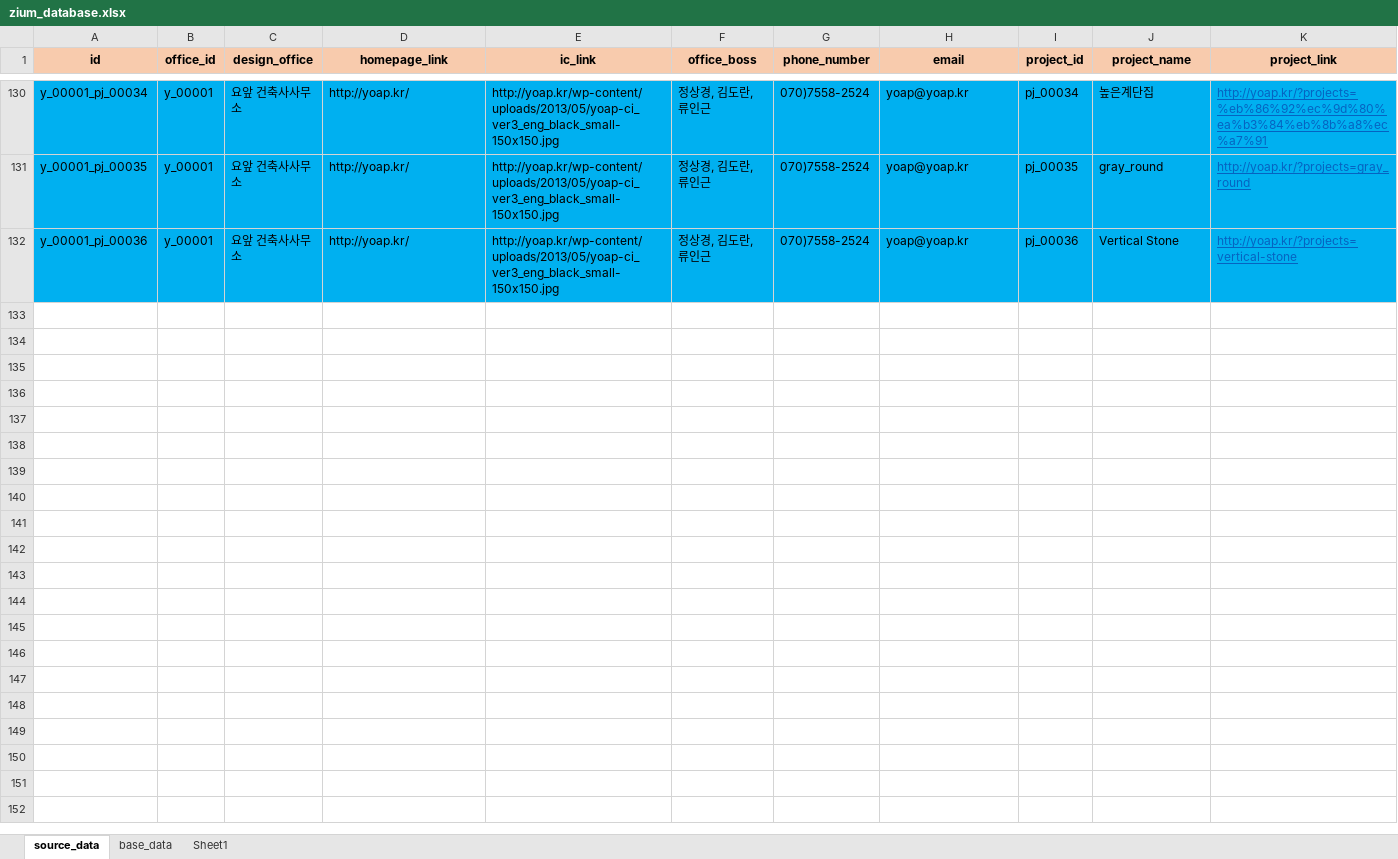
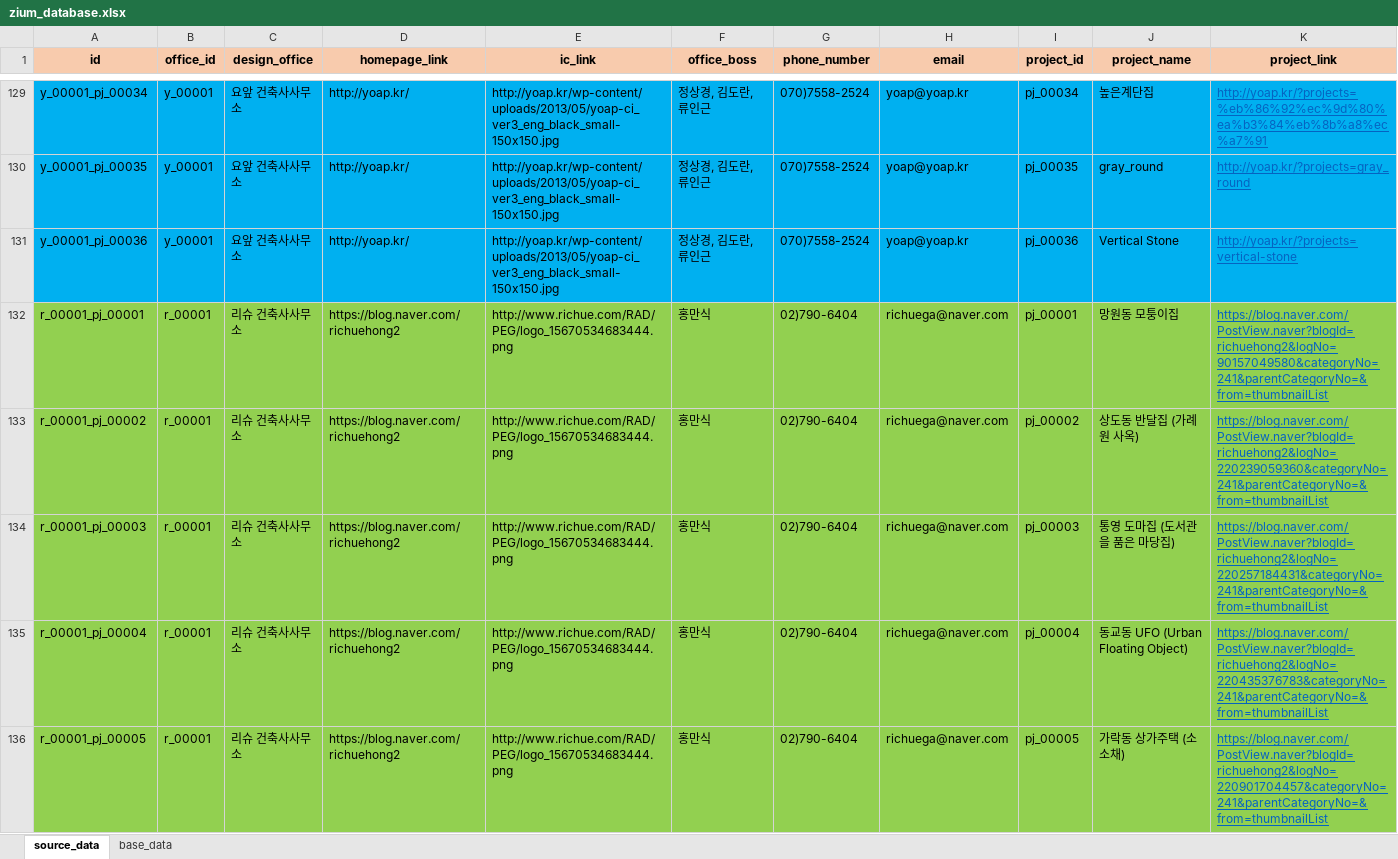
Before and after one commit to ihwani/zium_database, an Excel workbook: zium_database.xlsx, sheet source_data, drawn as a sheet; only a part is shown, gaps mark what is left out; values as stored, in another font and other column widths than the file's, no borders; rows hold the shown columns only; the diff covers the shown part only; the diff names each change by its address in the sheet, - before the commit and + after, or states it on an @@ line.

```diff
--- a/zium_database.xlsx (sheet source_data)
+++ b/zium_database.xlsx (sheet source_data)
-sheet tab: Sheet1
+row 132: r_00001_pj_00001 | r_00001 | 리슈 건축사사무소 | https://blog.naver.com/richuehong2 | http://www.richue.com/RAD/PEG/logo_15670534683444.png | 홍만식 | 02)790-6404 | richuega@naver.com | pj_00001 | 망원동 모퉁이집 | https://blog.naver.com/PostView.naver?blogId=richuehong2&logNo=90157049580&categoryNo=241&parentCategoryNo=&from=thumbnailList
+row 133: r_00001_pj_00002 | r_00001 | 리슈 건축사사무소 | https://blog.naver.com/richuehong2 | http://www.richue.com/RAD/PEG/logo_15670534683444.png | 홍만식 | 02)790-6404 | richuega@naver.com | pj_00002 | 상도동 반달집 (가례원 사옥) | https://blog.naver.com/PostView.naver?blogId=richuehong2&logNo=220239059360&categoryNo=241&parentCategoryNo=&from=thumbnailList
+row 134: r_00001_pj_00003 | r_00001 | 리슈 건축사사무소 | https://blog.naver.com/richuehong2 | http://www.richue.com/RAD/PEG/logo_15670534683444.png | 홍만식 | 02)790-6404 | richuega@naver.com | pj_00003 | 통영 도마집 (도서관을 품은 마당집) | https://blog.naver.com/PostView.naver?blogId=richuehong2&logNo=220257184431&categoryNo=241&parentCategoryNo=&from=thumbnailList
+row 135: r_00001_pj_00004 | r_00001 | 리슈 건축사사무소 | https://blog.naver.com/richuehong2 | http://www.richue.com/RAD/PEG/logo_15670534683444.png | 홍만식 | 02)790-6404 | richuega@naver.com | pj_00004 | 동교동 UFO (Urban Floating Object) | https://blog.naver.com/PostView.naver?blogId=richuehong2&logNo=220435376783&categoryNo=241&parentCategoryNo=&from=thumbnailList
+row 136: r_00001_pj_00005 | r_00001 | 리슈 건축사사무소 | https://blog.naver.com/richuehong2 | http://www.richue.com/RAD/PEG/logo_15670534683444.png | 홍만식 | 02)790-6404 | richuega@naver.com | pj_00005 | 가락동 상가주택 (소소채) | https://blog.naver.com/PostView.naver?blogId=richuehong2&logNo=220901704457&categoryNo=241&parentCategoryNo=&from=thumbnailList
```
Also changed, not shown: 79 added rows and 1 removed row elsewhere in this sheet, formulas that keep their value, 1 other file.
